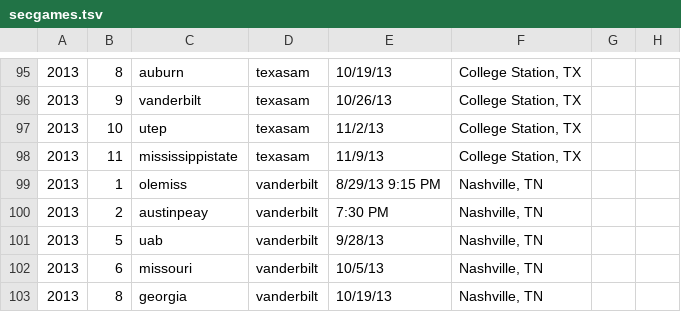
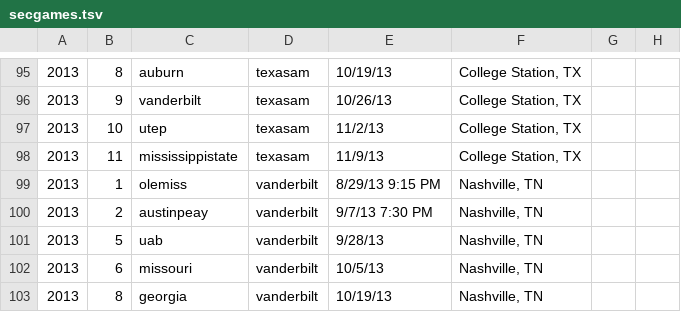
Before and after one commit to derrekc/drupal-sportsfan, a TSV file: data/secgames.tsv, drawn as a sheet; only a part is shown, gaps mark what is left out.

```diff
--- a/data/secgames.tsv
+++ b/data/secgames.tsv
@@ -99,3 +99,3 @@
 2013	1	olemiss	vanderbilt	8/29/13 9:15 PM	Nashville, TN	
-2013	2	austinpeay	vanderbilt	7:30 PM	Nashville, TN	
+2013	2	austinpeay	vanderbilt	9/7/13 7:30 PM	Nashville, TN	
 2013	5	uab	vanderbilt	9/28/13	Nashville, TN	
```
Also changed, not shown: 1 other file.
